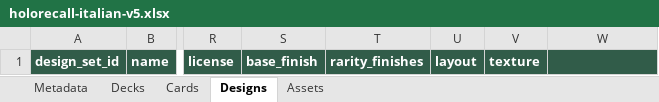
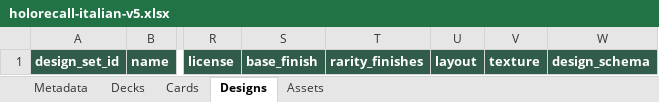
Before and after one commit to wolney8/HoloRecall, an Excel workbook: public/downloads/holorecall-italian-v5.xlsx, sheet Designs, drawn as a sheet; only a part is shown, gaps mark what is left out; values as stored, in another font and other column widths than the file's, no borders; the diff names each change by its address in the sheet, - before the commit and + after, or states it on an @@ line.

```diff
--- a/public/downloads/holorecall-italian-v5.xlsx (sheet Designs)
+++ b/public/downloads/holorecall-italian-v5.xlsx (sheet Designs)
-W1: (empty)
+W1: design_schema
```
Also changed, not shown: sheet Cards, sheet Decks, sheet Metadata, public/downloads/holorecall-blank-v5.xlsx, 28 other files.
